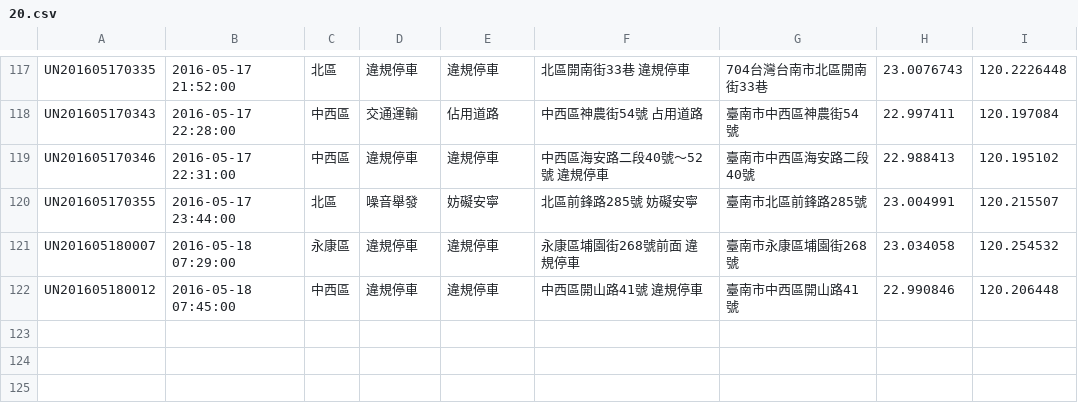
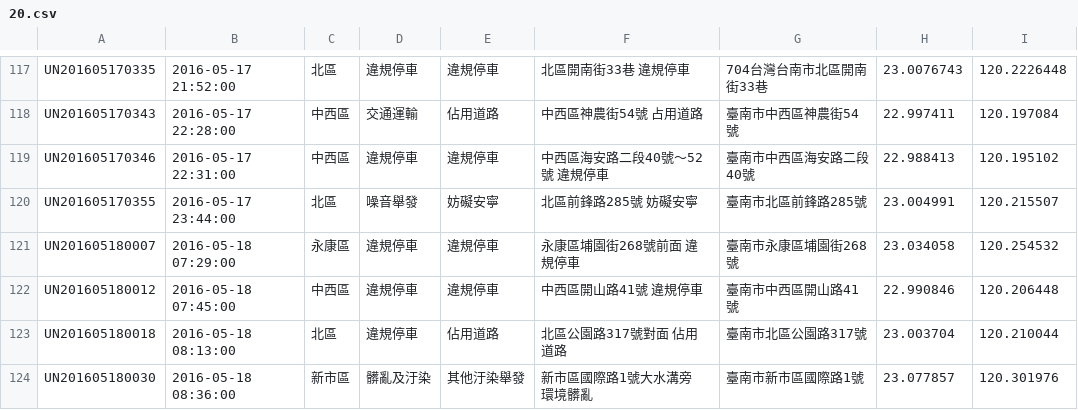
Before and after one commit to kiang/tainan_1999_map, a CSV file: data/2016/20.csv, drawn as a sheet; only a part is shown, gaps mark what is left out.

```diff
--- a/data/2016/20.csv
+++ b/data/2016/20.csv
@@ -122 +122,3 @@ UN201605180007,"2016-05-18 07:29:00",永康區,違規停車,違規停車,"永康
 UN201605180012,"2016-05-18 07:45:00",中西區,違規停車,違規停車,"中西區開山路41號 違規停車",臺南市中西區開山路41號,22.990846,120.206448
+UN201605180018,"2016-05-18 08:13:00",北區,違規停車,佔用道路,"北區公園路317號對面 佔用道路",臺南市北區公園路317號,23.003704,120.210044
+UN201605180030,"2016-05-18 08:36:00",新市區,髒亂及汙染,其他汙染舉發,"新市區國際路1號大水溝旁 環境髒亂",臺南市新市區國際路1號,23.077857,120.301976
```
Also changed, not shown: 1 other file.
